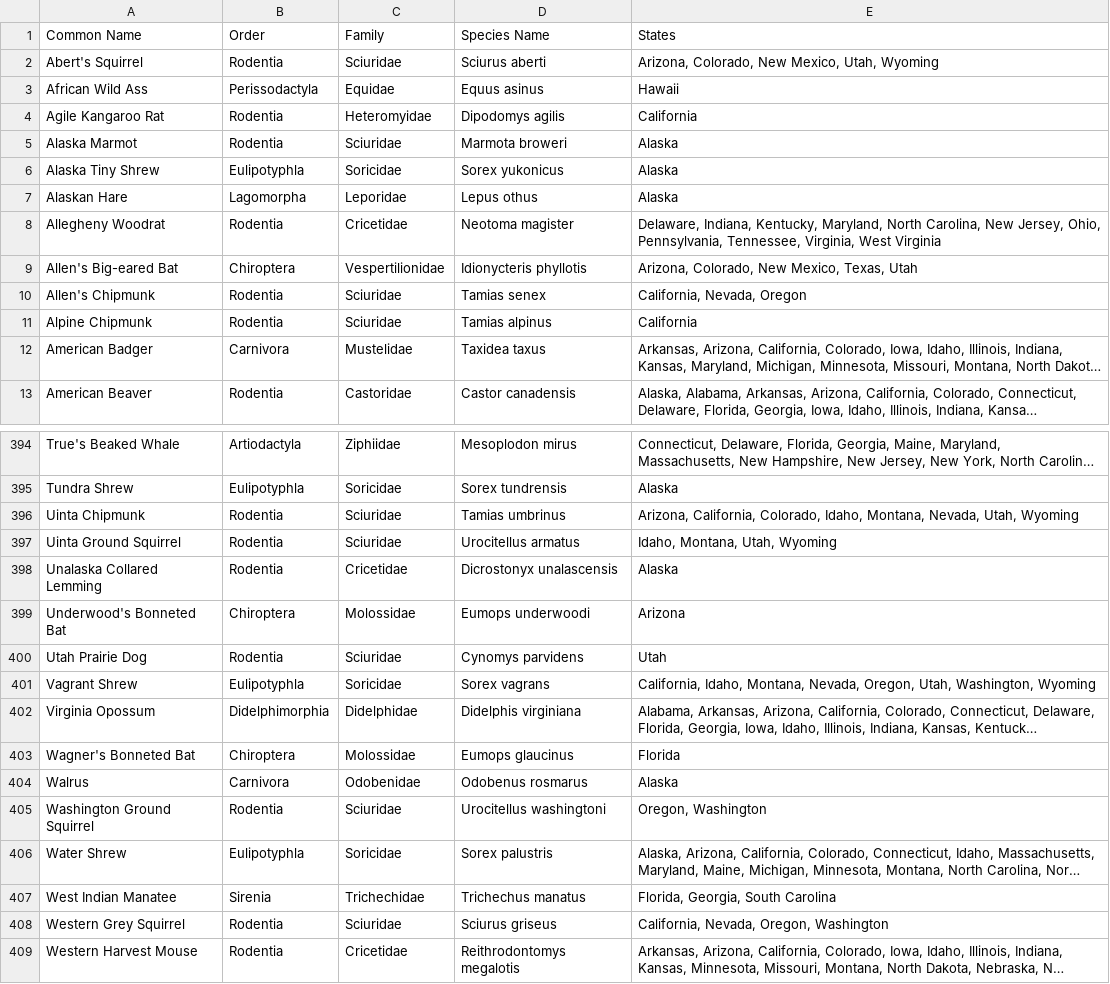
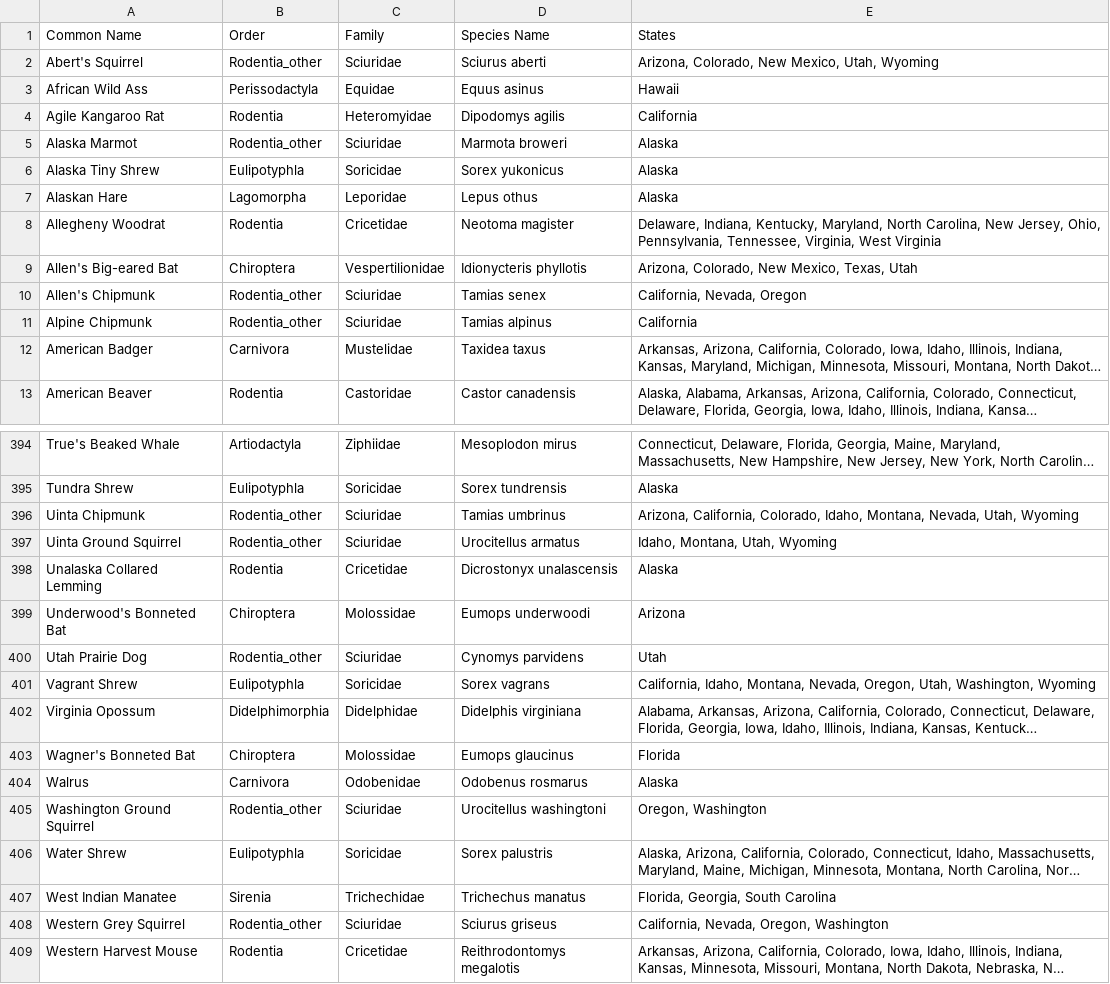
Before and after one commit to BrentPease1/CamTracker, a CSV file: Data/mammal_species_list.csv, drawn as a sheet; only a part is shown, gaps mark what is left out; long unchanged cells end in …; the diff covers the shown part only; the diff names each change by its address in the sheet, - before the commit and + after, or states it on an @@ line.

```diff
--- a/Data/mammal_species_list.csv
+++ b/Data/mammal_species_list.csv
-B2 (Order): Rodentia
+B2 (Order): Rodentia_other
-B5 (Order): Rodentia
+B5 (Order): Rodentia_other
-B10:B11 (Order): Rodentia
+B10:B11 (Order): Rodentia_other
-B396:B397 (Order): Rodentia
+B396:B397 (Order): Rodentia_other
-B400 (Order): Rodentia
+B400 (Order): Rodentia_other
-B405 (Order): Rodentia
+B405 (Order): Rodentia_other
-B408 (Order): Rodentia
+B408 (Order): Rodentia_other
```
Also changed, not shown: 57 edited cells elsewhere in this file.
